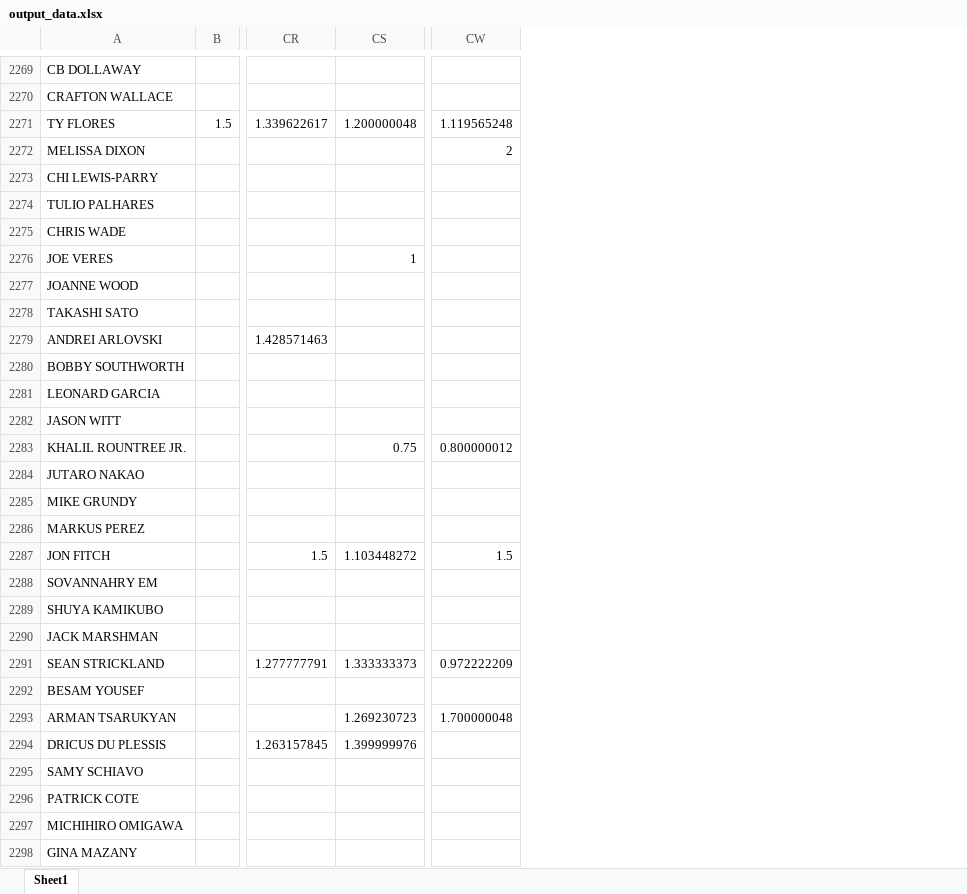
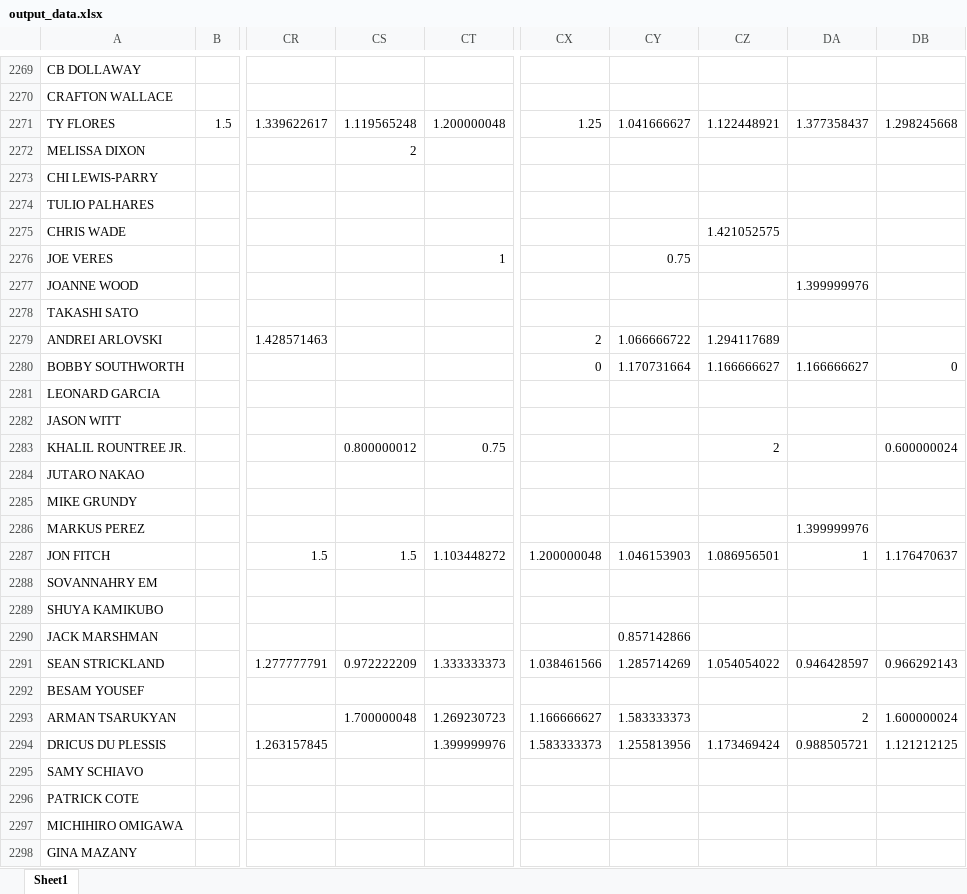
Before and after one commit to omara569/reddit_ufc_nlp, an Excel workbook: sentiment_analysis/output_data.xlsx, sheet Sheet1, drawn as a sheet; only a part is shown, gaps mark what is left out; values as stored, in another font and other column widths than the file's, no borders; addresses are those after the commit; the diff covers the shown part only; the diff names each change by its address in the sheet, - before the commit and + after, or states it on an @@ line.

```diff
--- a/sentiment_analysis/output_data.xlsx (sheet Sheet1)
+++ b/sentiment_analysis/output_data.xlsx (sheet Sheet1)
+column CS, rows 2271-2293: 1.119565248 | 2 |  |  |  |  |  |  |  |  |  |  | 0.800000012 |  |  |  | 1.5 |  |  |  | 0.972222209 |  | 1.700000048
+column CX, rows 2271-2294: 1.25 |  |  |  |  |  |  |  | 2 | 0 |  |  |  |  |  |  | 1.200000048 |  |  |  | 1.038461566 |  | 1.166666627 | 1.583333373
+column CZ, rows 2271-2294: 1.122448921 |  |  |  | 1.421052575 |  |  |  | 1.294117689 | 1.166666627 |  |  | 2 |  |  |  | 1.086956501 |  |  |  | 1.054054022 |  |  | 1.173469424
+column DA, rows 2271-2294: 1.377358437 |  |  |  |  |  | 1.399999976 |  |  | 1.166666627 |  |  |  |  |  | 1.399999976 | 1 |  |  |  | 0.946428597 |  | 2 | 0.988505721
+column DB, rows 2271-2294: 1.298245668 |  |  |  |  |  |  |  |  | 0 |  |  | 0.600000024 |  |  |  | 1.176470637 |  |  |  | 0.966292143 |  | 1.600000024 | 1.121212125
-CY2271: 1.119565248
+CY2271: 1.041666627
-CY2272: 2
+CY2272: (empty)
-CY2276: (empty)
+CY2276: 0.75
-CY2279: (empty)
+CY2279: 1.066666722
-CY2280: (empty)
+CY2280: 1.170731664
-CY2283: 0.800000012
+CY2283: (empty)
-CY2287: 1.5
+CY2287: 1.046153903
-CY2290: (empty)
+CY2290: 0.857142866
-CY2291: 0.972222209
+CY2291: 1.285714269
-CY2293: 1.700000048
+CY2293: 1.583333373
-CY2294: (empty)
+CY2294: 1.255813956
```
Also changed, not shown: 373 edited cells elsewhere in this sheet, 1 other file.
